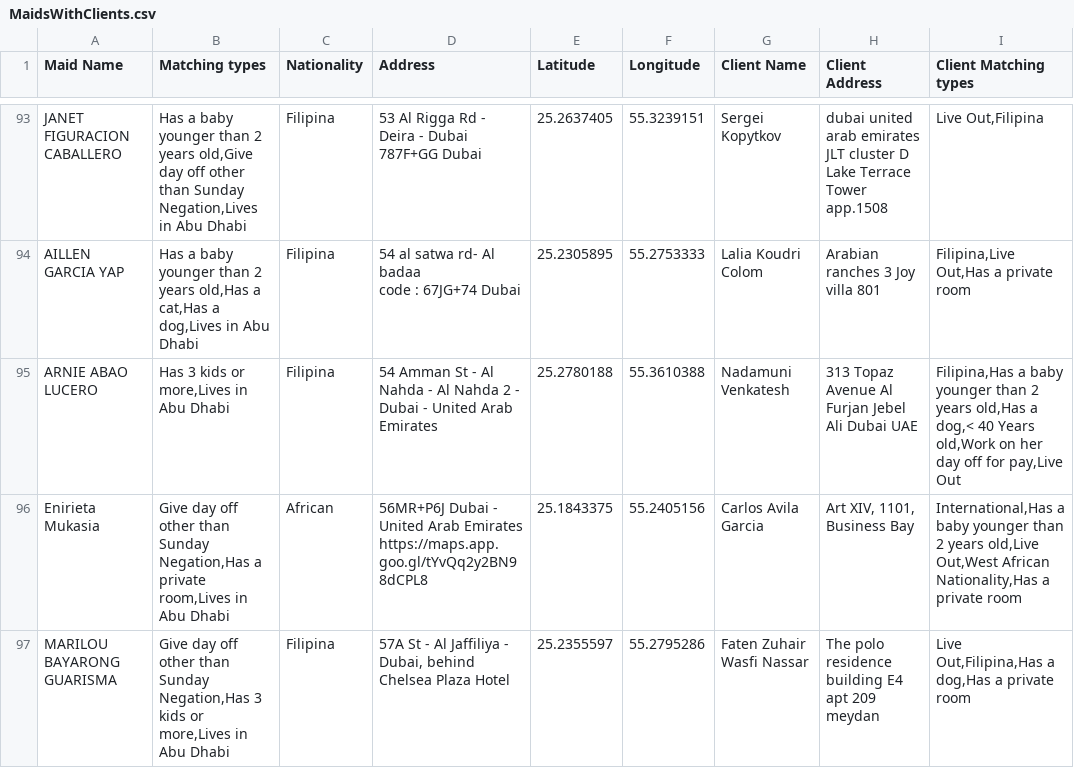
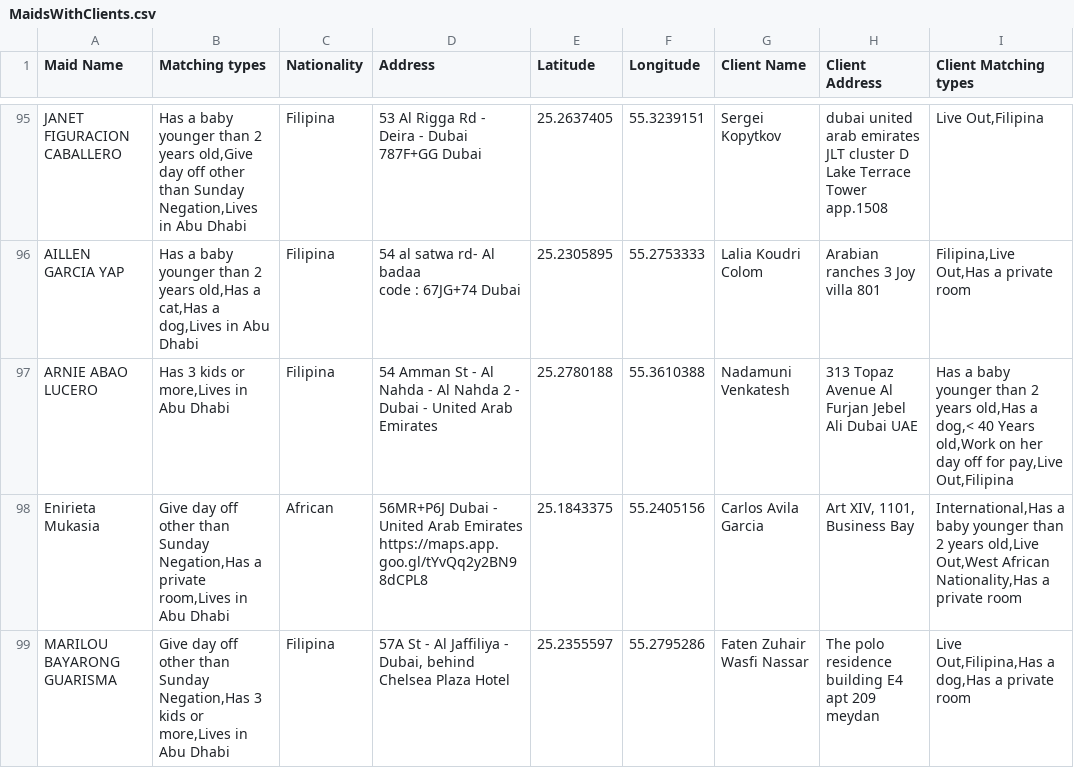
Before and after one commit to charbelchdid/map, a CSV file: MaidsWithClients.csv, drawn as a sheet; only a part is shown, gaps mark what is left out; the diff covers the shown part only.

Commit message:
Update MaidsWithClients.csv - 2025-05-30T09:44:08.335Z

```diff
--- a/MaidsWithClients.csv
+++ b/MaidsWithClients.csv
@@ -132,3 +133,3 @@ AILLEN GARCIA YAP,"Has a baby younger than 2 years old,Has a cat,Has a dog,Lives
 code : 67JG+74 Dubai",25.2305895,55.2753333,Lalia Koudri Colom,Arabian ranches 3 Joy villa 801,"Filipina,Live Out,Has a private room"
-ARNIE ABAO LUCERO,"Has 3 kids or more,Lives in Abu Dhabi",Filipina,54 Amman St - Al Nahda - Al Nahda 2 - Dubai - United Arab Emirates,25.2780188,55.3610388,Nadamuni Venkatesh,313 Topaz Avenue Al Furjan Jebel Ali Dubai UAE,"Filipina,Has a baby younger than 2 years old,Has a dog,< 40 Years old,Work on her day off for pay,Live Out"
+ARNIE ABAO LUCERO,"Has 3 kids or more,Lives in Abu Dhabi",Filipina,54 Amman St - Al Nahda - Al Nahda 2 - Dubai - United Arab Emirates,25.2780188,55.3610388,Nadamuni Venkatesh,313 Topaz Avenue Al Furjan Jebel Ali Dubai UAE,"Has a baby younger than 2 years old,Has a dog,< 40 Years old,Work on her day off for pay,Live Out,Filipina"
 Enirieta Mukasia,"Give day off other than Sunday Negation,Has a private room,Lives in Abu Dhabi",African,"56MR+P6J Dubai - United Arab Emirates
```
Also changed, not shown: 7 added rows, 6 removed rows and 4 edited cells elsewhere in this file.
